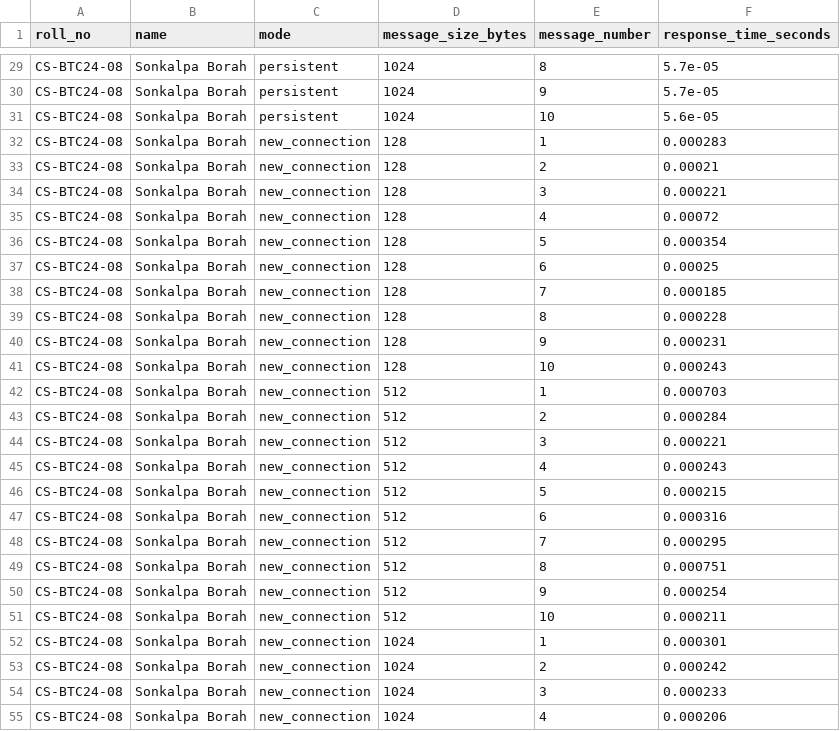
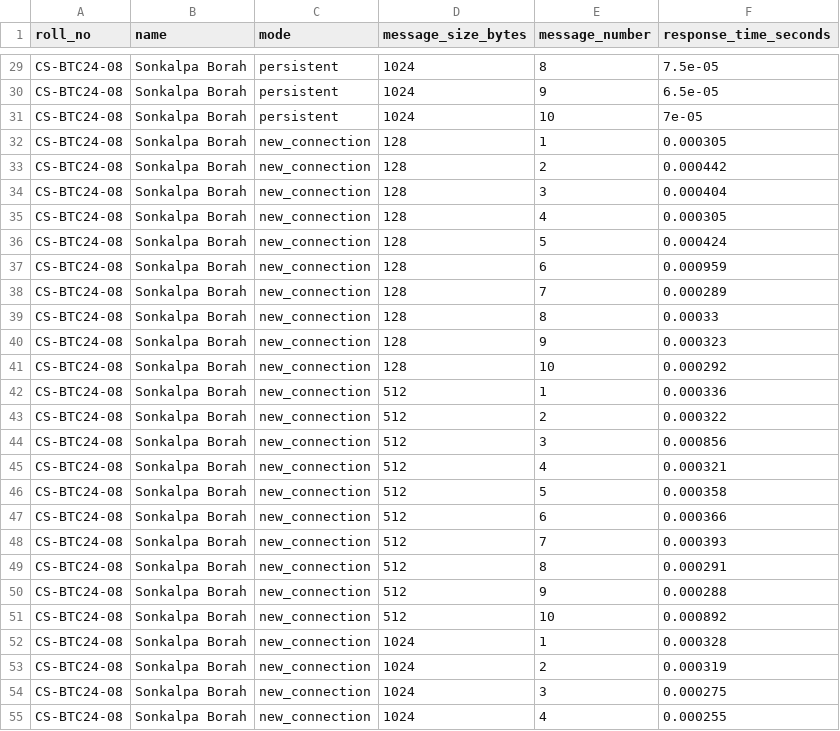
Before and after one commit to sonkalpa/Internship-ISEA, a CSV file: assignment2/message_response_log.csv, drawn as a sheet; only a part is shown, gaps mark what is left out; the diff covers the shown part only; the diff names each change by its address in the sheet, - before the commit and + after, or states it on an @@ line.

```diff
--- a/assignment2/message_response_log.csv
+++ b/assignment2/message_response_log.csv
-F29 (response_time_seconds): 5.7e-05
+F29 (response_time_seconds): 7.5e-05
-F30 (response_time_seconds): 5.7e-05
+F30 (response_time_seconds): 6.5e-05
-F31 (response_time_seconds): 5.6e-05
+F31 (response_time_seconds): 7e-05
-F32 (response_time_seconds): 0.000283
+F32 (response_time_seconds): 0.000305
-F33 (response_time_seconds): 0.00021
+F33 (response_time_seconds): 0.000442
-F34 (response_time_seconds): 0.000221
+F34 (response_time_seconds): 0.000404
-F35 (response_time_seconds): 0.00072
+F35 (response_time_seconds): 0.000305
-F36 (response_time_seconds): 0.000354
+F36 (response_time_seconds): 0.000424
-F37 (response_time_seconds): 0.00025
+F37 (response_time_seconds): 0.000959
-F38 (response_time_seconds): 0.000185
+F38 (response_time_seconds): 0.000289
-F39 (response_time_seconds): 0.000228
+F39 (response_time_seconds): 0.00033
-F40 (response_time_seconds): 0.000231
+F40 (response_time_seconds): 0.000323
-F41 (response_time_seconds): 0.000243
+F41 (response_time_seconds): 0.000292
-F42 (response_time_seconds): 0.000703
+F42 (response_time_seconds): 0.000336
-F43 (response_time_seconds): 0.000284
+F43 (response_time_seconds): 0.000322
-F44 (response_time_seconds): 0.000221
+F44 (response_time_seconds): 0.000856
-F45 (response_time_seconds): 0.000243
+F45 (response_time_seconds): 0.000321
-F46 (response_time_seconds): 0.000215
+F46 (response_time_seconds): 0.000358
-F47 (response_time_seconds): 0.000316
+F47 (response_time_seconds): 0.000366
-F48 (response_time_seconds): 0.000295
+F48 (response_time_seconds): 0.000393
-F49 (response_time_seconds): 0.000751
+F49 (response_time_seconds): 0.000291
-F50 (response_time_seconds): 0.000254
+F50 (response_time_seconds): 0.000288
-F51 (response_time_seconds): 0.000211
+F51 (response_time_seconds): 0.000892
-F52 (response_time_seconds): 0.000301
+F52 (response_time_seconds): 0.000328
-F53 (response_time_seconds): 0.000242
+F53 (response_time_seconds): 0.000319
-F54 (response_time_seconds): 0.000233
+F54 (response_time_seconds): 0.000275
-F55 (response_time_seconds): 0.000206
+F55 (response_time_seconds): 0.000255
```
Also changed, not shown: 33 edited cells elsewhere in this file, assignment2/result_table.csv, 45 other files.
